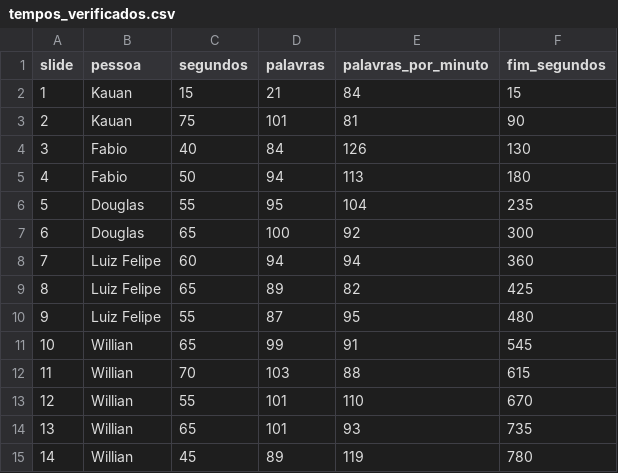
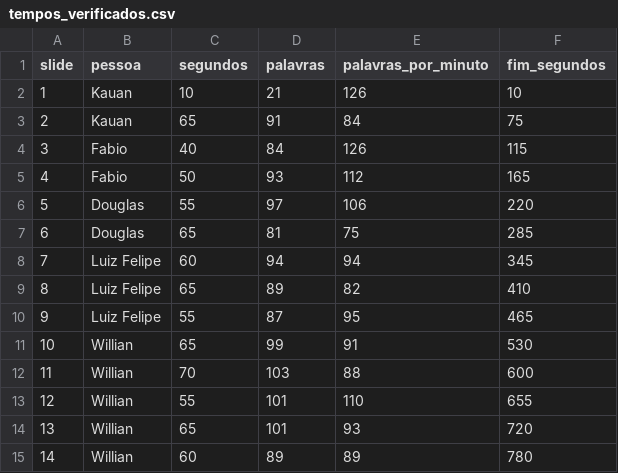
Before and after one commit to fabiourio/homicidios-municipios, a CSV file: apresentacao/tempos_verificados.csv, drawn as a sheet.

```diff
--- a/apresentacao/tempos_verificados.csv
+++ b/apresentacao/tempos_verificados.csv
@@ -1,15 +1,15 @@
 "slide","pessoa","segundos","palavras","palavras_por_minuto","fim_segundos"
-1,"Kauan",15,21,84,15
-2,"Kauan",75,101,81,90
-3,"Fabio",40,84,126,130
-4,"Fabio",50,94,113,180
-5,"Douglas",55,95,104,235
-6,"Douglas",65,100,92,300
-7,"Luiz Felipe",60,94,94,360
-8,"Luiz Felipe",65,89,82,425
-9,"Luiz Felipe",55,87,95,480
-10,"Willian",65,99,91,545
-11,"Willian",70,103,88,615
-12,"Willian",55,101,110,670
-13,"Willian",65,101,93,735
-14,"Willian",45,89,119,780
+1,"Kauan",10,21,126,10
+2,"Kauan",65,91,84,75
+3,"Fabio",40,84,126,115
+4,"Fabio",50,93,112,165
+5,"Douglas",55,97,106,220
+6,"Douglas",65,81,75,285
+7,"Luiz Felipe",60,94,94,345
+8,"Luiz Felipe",65,89,82,410
+9,"Luiz Felipe",55,87,95,465
+10,"Willian",65,99,91,530
+11,"Willian",70,103,88,600
+12,"Willian",55,101,110,655
+13,"Willian",65,101,93,720
+14,"Willian",60,89,89,780
```
Also changed, not shown: apresentacao/roteiro.csv, 39 other files.
